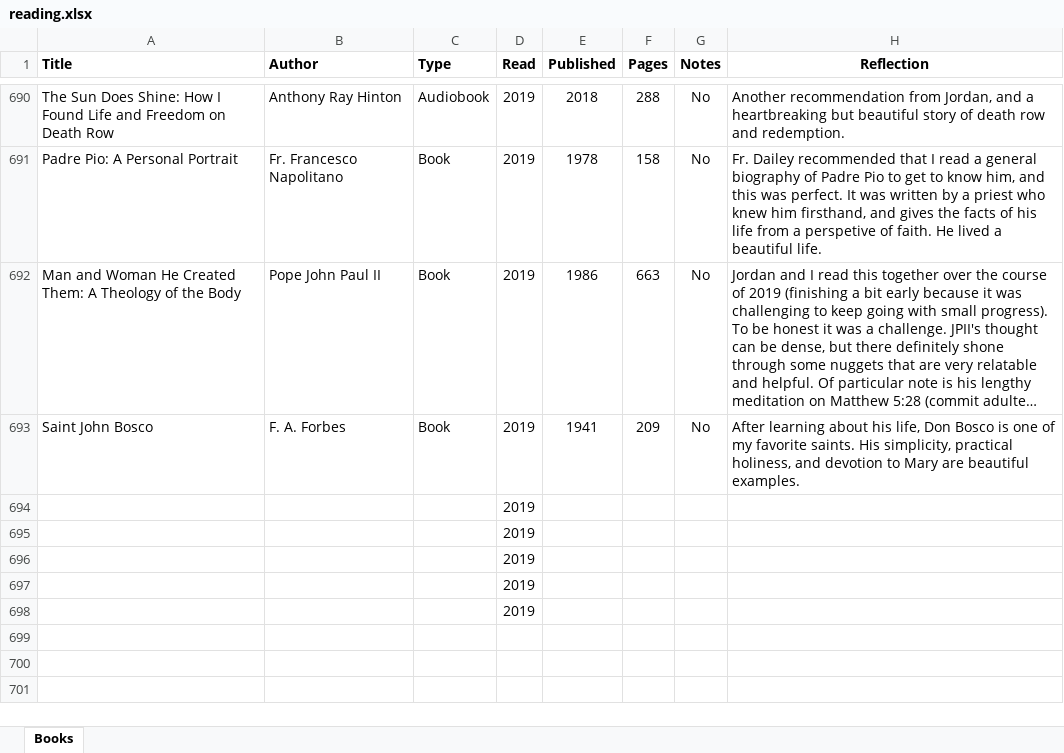
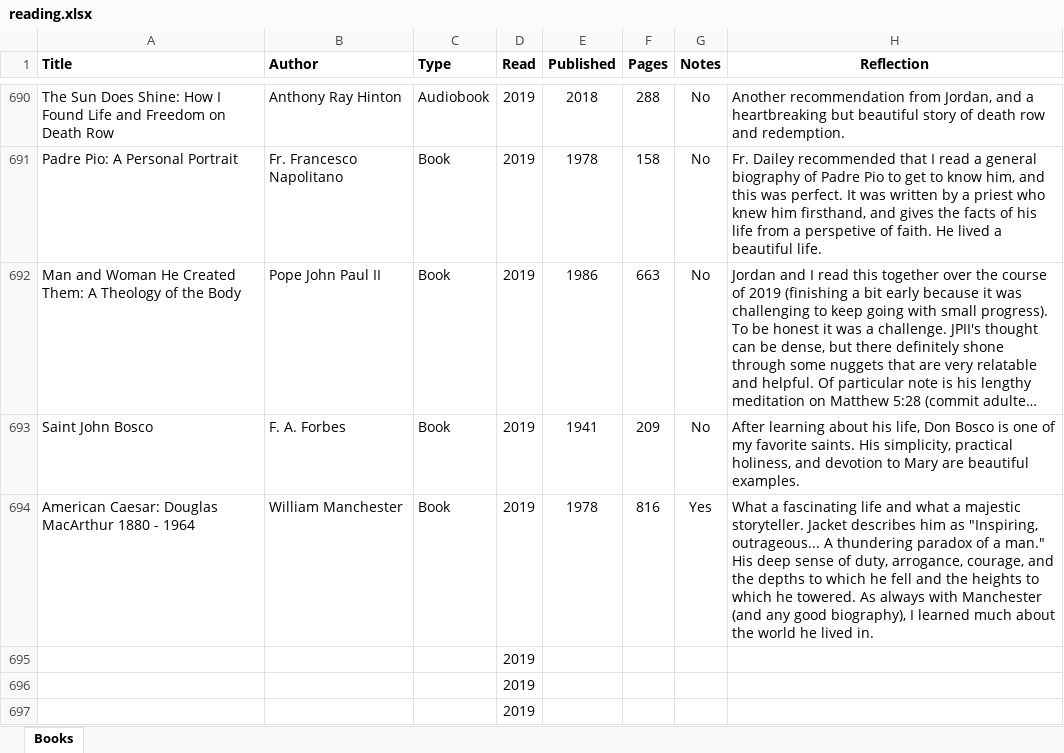
Before and after one commit to mkudija/mkudija.github.io, an Excel workbook: reading/reading.xlsx, sheet Books, drawn as a sheet; only a part is shown, gaps mark what is left out; the shorter side is filled out with more unchanged rows; long unchanged cells end in …; values as stored, in another font and other column widths than the file's, no borders; removed rows and columns are numbered as before the commit, all else as after; the diff names each change by its address in the sheet, - before the commit and + after, or states it on an @@ line.

Commit message:
American Caesar: Douglas MacArthur

```diff
--- a/reading/reading.xlsx (sheet Books)
+++ b/reading/reading.xlsx (sheet Books)
-row 694:  |  |  | 2019
+row 694: American Caesar: Douglas MacArthur 1880 - 1964 | William Manchester | Book | 2019 | 1978 | 816 | Yes | What a fascinating life and what a majestic storyteller. Jacket describes him as "Inspiring, outrageous... A thundering paradox of a man." His deep sense of duty, arrogance, courage, and the depths to which he fell and the heights to which he towered. As always with Manchester (and any good biography), I learned much about the world he lived in.
```
Also changed, not shown: 2 other files.
